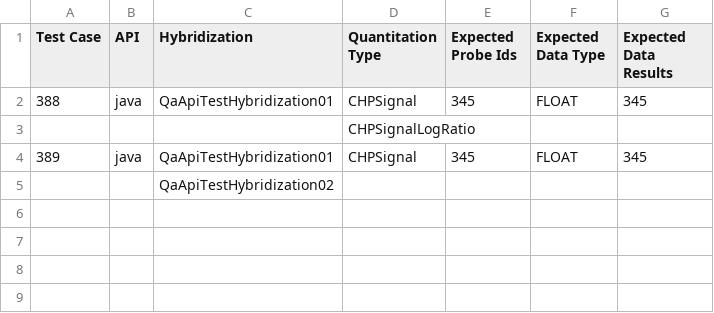
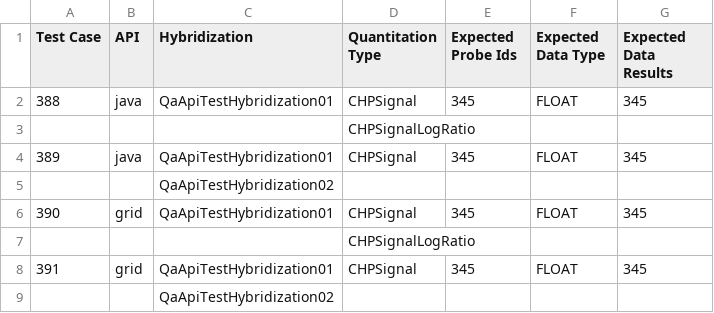
Before and after one commit to NCIP/caarray, a CSV file: qa/software/Legacy_API_Test_Suite/config/DataSet.csv, drawn as a sheet.

```diff
--- a/qa/software/Legacy_API_Test_Suite/config/DataSet.csv
+++ b/qa/software/Legacy_API_Test_Suite/config/DataSet.csv
@@ -5 +5,5 @@ Test Case,API,Hybridization,Quantitation Type,Expected Probe Ids,Expected Data T
 ,,QaApiTestHybridization02,,,,
+390,grid,QaApiTestHybridization01,CHPSignal,345,FLOAT,345
+,,,CHPSignalLogRatio,,,
+391,grid,QaApiTestHybridization01,CHPSignal,345,FLOAT,345
+,,QaApiTestHybridization02,,,,
```
Also changed, not shown: qa/software/Legacy_API_Test_Suite/config/CQL.csv, 11 other files.
